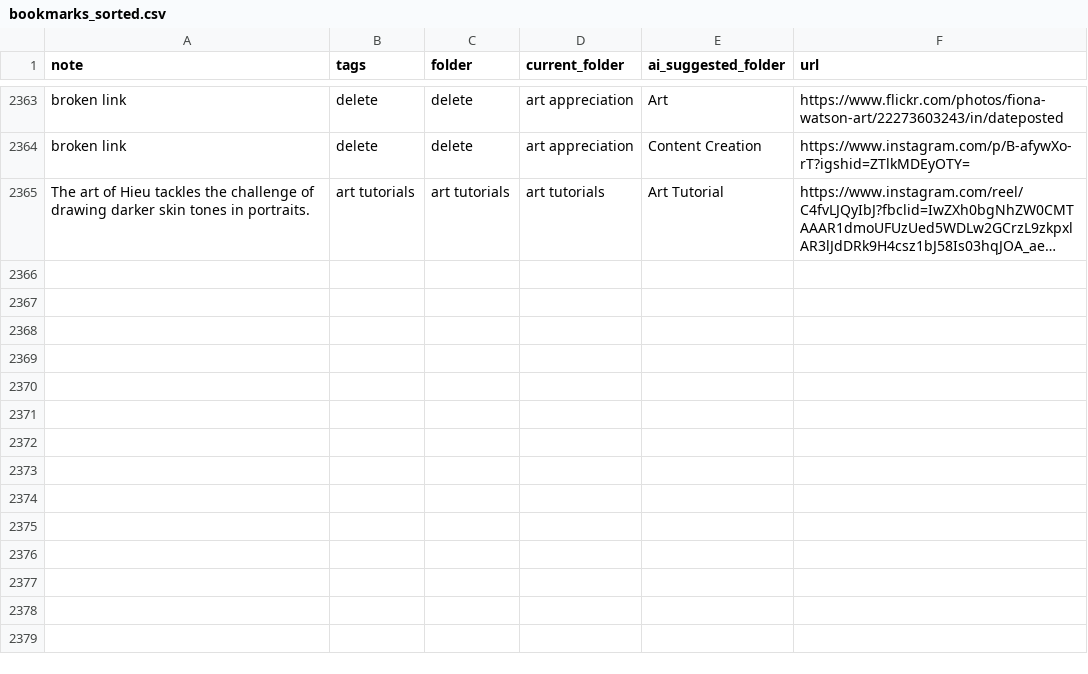
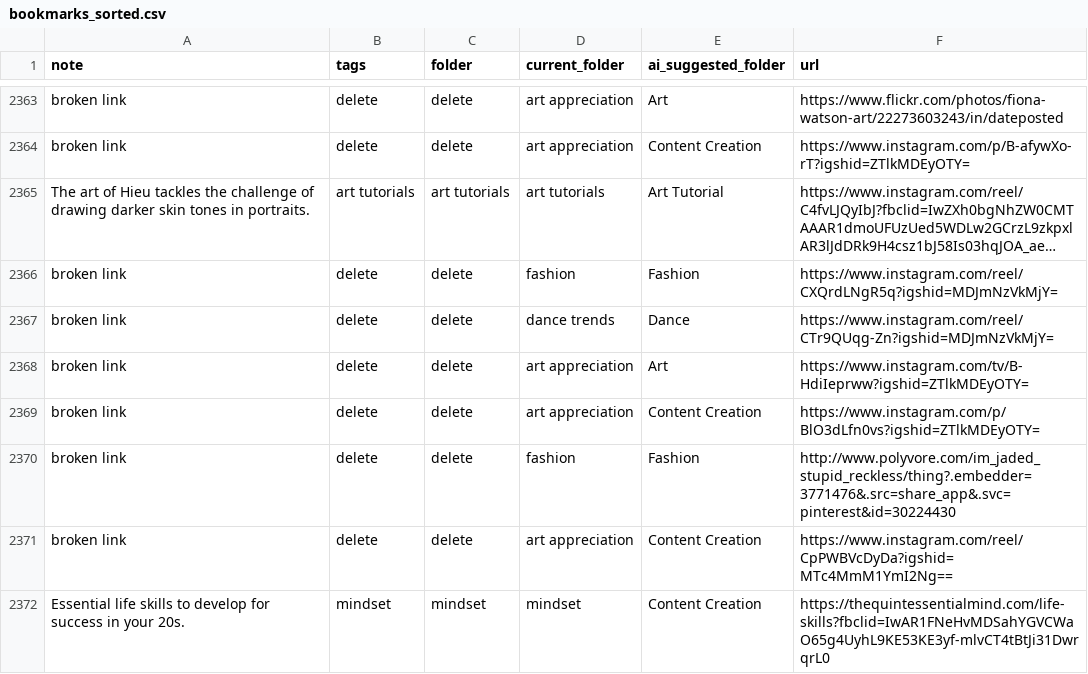
Before and after one commit to paikalilly/bookmark-sorter, a CSV file: bookmarks_sorted.csv, drawn as a sheet; only a part is shown, gaps mark what is left out; long unchanged cells end in …; the diff names each change by its address in the sheet, - before the commit and + after, or states it on an @@ line.

Commit message:
Update bookmarks_sorted.csv via Streamlit app

```diff
--- a/bookmarks_sorted.csv
+++ b/bookmarks_sorted.csv
+row 2366: broken link | delete | delete | fashion | Fashion | https://www.instagram.com/reel/CXQrdLNgR5q?igshid=MDJmNzVkMjY=
+row 2367: broken link | delete | delete | dance trends | Dance | https://www.instagram.com/reel/CTr9QUqg-Zn?igshid=MDJmNzVkMjY=
+row 2368: broken link | delete | delete | art appreciation | Art | https://www.instagram.com/tv/B-HdiIeprww?igshid=ZTlkMDEyOTY=
+row 2369: broken link | delete | delete | art appreciation | Content Creation | https://www.instagram.com/p/BlO3dLfn0vs?igshid=ZTlkMDEyOTY=
+row 2370: broken link | delete | delete | fashion | Fashion | http://www.polyvore.com/im_jaded_stupid_reckless/thing?.embedder=3771476&.src=share_app&.svc=pinterest&id=30224430
+row 2371: broken link | delete | delete | art appreciation | Content Creation | https://www.instagram.com/reel/CpPWBVcDyDa?igshid=MTc4MmM1YmI2Ng==
+row 2372: Essential life skills to develop for success in your 20s. | mindset | mindset | mindset | Content Creation | https://thequintessentialmind.com/life-skills?fbclid=IwAR1FNeHvMDSahYGVCWaO65g4UyhL9KE53KE3yf-mlvCT4tBtJi31DwrqrL0
```
